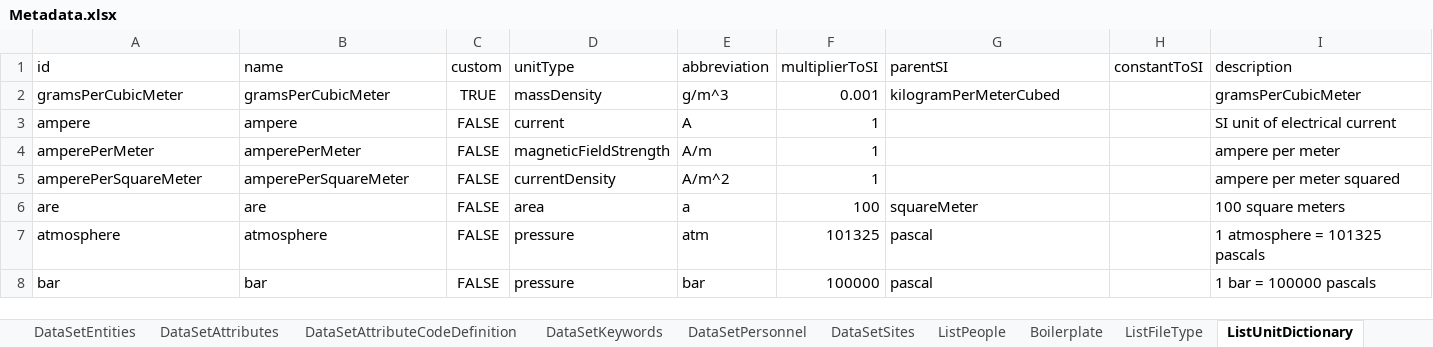
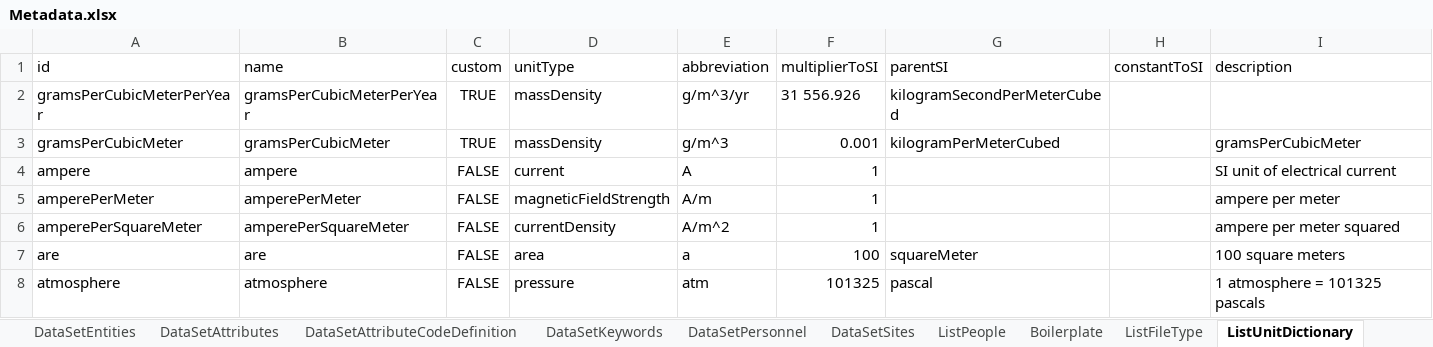
Before and after one commit to padl-project/felmer-phd-data, an Excel workbook: 4.project.113/Metadata.xlsx, sheet ListUnitDictionary, drawn as a sheet; only a part is shown; the shorter side is filled out with more unchanged rows; values as stored, in another font and other column widths than the file's, no borders; the diff names each change by its address in the sheet, - before the commit and + after, or states it on an @@ line.

```diff
--- a/4.project.113/Metadata.xlsx (sheet ListUnitDictionary)
+++ b/4.project.113/Metadata.xlsx (sheet ListUnitDictionary)
+row 2: gramsPerCubicMeterPerYear | gramsPerCubicMeterPerYear | TRUE | massDensity | g/m^3/yr | 31 556.926 | kilogramSecondPerMeterCubed
```
Also changed, not shown: sheet DataSetAttributes, sheet DataSetAttributeCodeDefinition, sheet DataSetEntities, sheet DataSetKeywords, sheet DataSet, sheet DataSetPersonnel, 2 more sheets, 21 other files.
